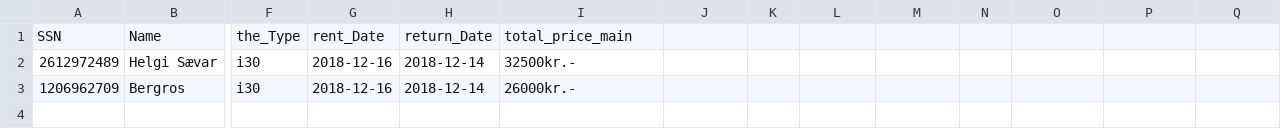
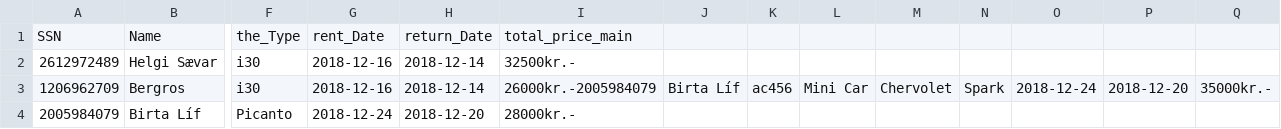
Before and after one commit to Birtab18/The_Car_Rental, a CSV file: data/orders.csv, drawn as a sheet; only a part is shown, gaps mark what is left out; rows hold the shown columns only; the diff names each change by its address in the sheet, - before the commit and + after, or states it on an @@ line.

Commit message:
utlit a put in order

```diff
--- a/data/orders.csv
+++ b/data/orders.csv
-I3: 26000kr.-
+I3: 26000kr.-2005984079
-J3: (empty)
+J3: Birta Líf
-K3: (empty)
+K3: ac456
-L3: (empty)
+L3: Mini Car
-M3: (empty)
+M3: Chervolet
-N3: (empty)
+N3: Spark
-O3: (empty)
+O3: 2018-12-24
-P3: (empty)
+P3: 2018-12-20
-Q3: (empty)
+Q3: 35000kr.-
+row 4: 2005984079 | Birta Líf | Picanto | 2018-12-24 | 2018-12-20 | 28000kr.-
```
Also changed, not shown: data/cars.csv, data/customers.csv, 8 other files.
